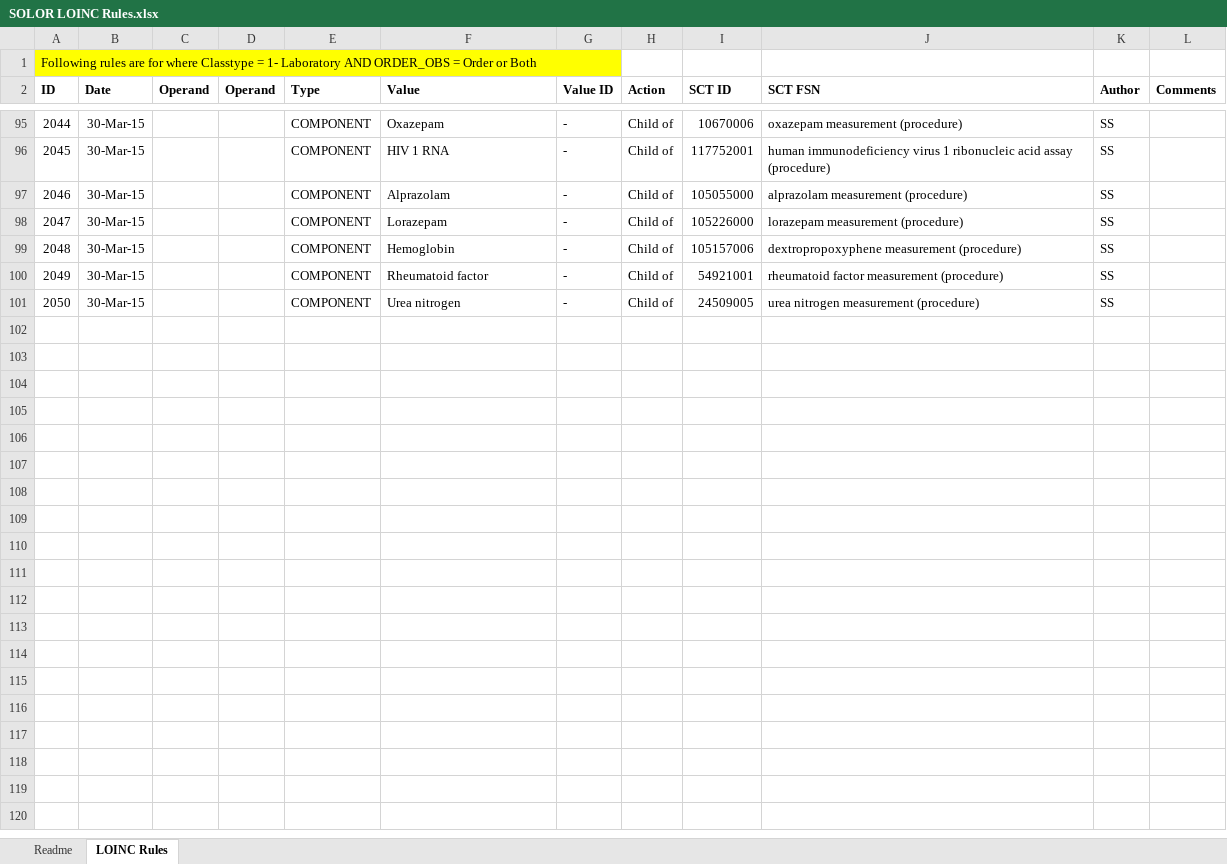
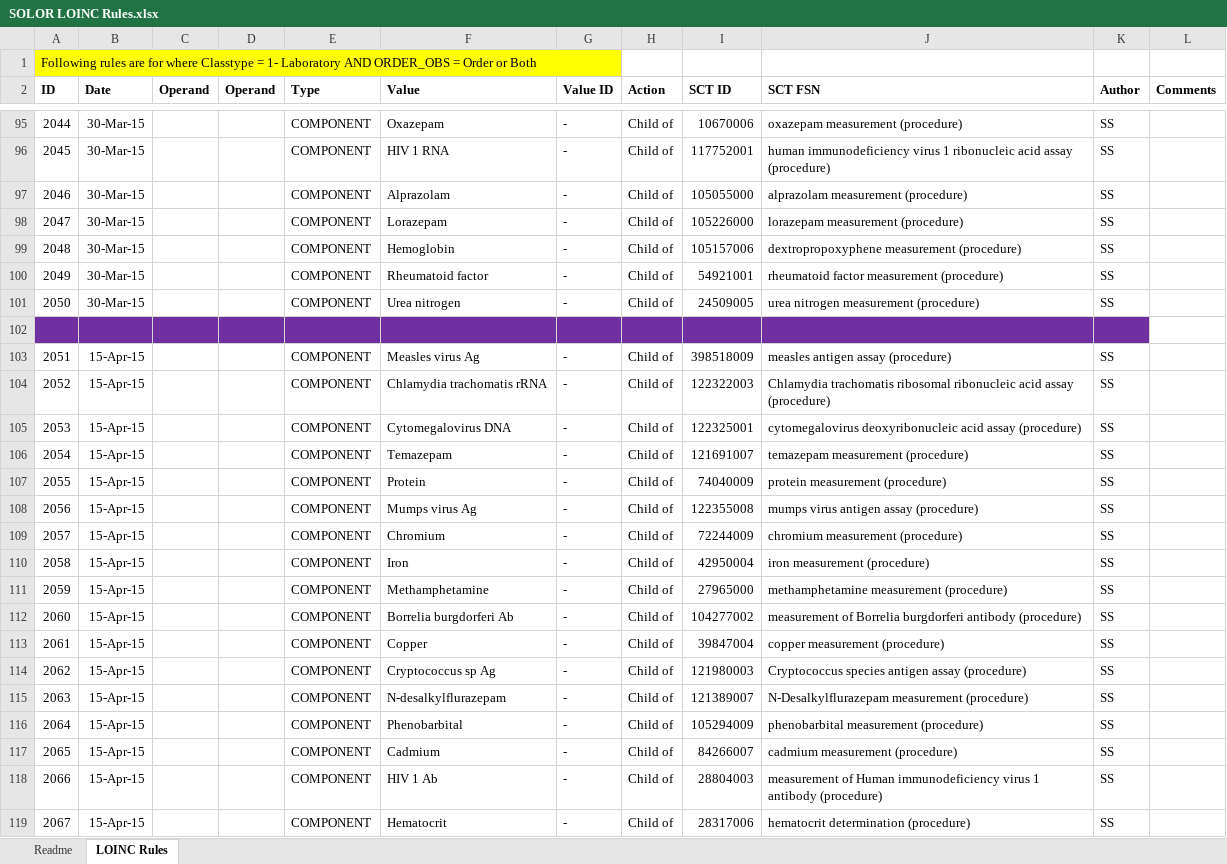
Before and after one commit to Apelon-VA/va-isaac-gui, an Excel workbook: db-processing-rules/src/main/resources/SOLOR LOINC Rules.xlsx, sheet LOINC Rules, drawn as a sheet; only a part is shown, gaps mark what is left out; values as stored, in another font and other column widths than the file's, no borders; the diff covers the shown part only; the diff names each change by its address in the sheet, - before the commit and + after, or states it on an @@ line.

Commit message:
new rules for May

```diff
--- a/db-processing-rules/src/main/resources/SOLOR LOINC Rules.xlsx (sheet LOINC Rules)
+++ b/db-processing-rules/src/main/resources/SOLOR LOINC Rules.xlsx (sheet LOINC Rules)
+row 102: (empty)
+row 103: 2051 | 15-Apr-15 |  |  | COMPONENT | Measles virus Ag | - | Child of | 398518009 | measles antigen assay (procedure) | SS
+row 104: 2052 | 15-Apr-15 |  |  | COMPONENT | Chlamydia trachomatis rRNA | - | Child of | 122322003 | Chlamydia trachomatis ribosomal ribonucleic acid assay (procedure) | SS
+row 105: 2053 | 15-Apr-15 |  |  | COMPONENT | Cytomegalovirus DNA | - | Child of | 122325001 | cytomegalovirus deoxyribonucleic acid assay (procedure) | SS
+row 106: 2054 | 15-Apr-15 |  |  | COMPONENT | Temazepam | - | Child of | 121691007 | temazepam measurement (procedure) | SS
+row 107: 2055 | 15-Apr-15 |  |  | COMPONENT | Protein | - | Child of | 74040009 | protein measurement (procedure) | SS
+row 108: 2056 | 15-Apr-15 |  |  | COMPONENT | Mumps virus Ag | - | Child of | 122355008 | mumps virus antigen assay (procedure) | SS
+row 109: 2057 | 15-Apr-15 |  |  | COMPONENT | Chromium | - | Child of | 72244009 | chromium measurement (procedure) | SS
+row 110: 2058 | 15-Apr-15 |  |  | COMPONENT | Iron | - | Child of | 42950004 | iron measurement (procedure) | SS
+row 111: 2059 | 15-Apr-15 |  |  | COMPONENT | Methamphetamine | - | Child of | 27965000 | methamphetamine measurement (procedure) | SS
+row 112: 2060 | 15-Apr-15 |  |  | COMPONENT | Borrelia burgdorferi Ab | - | Child of | 104277002 | measurement of Borrelia burgdorferi antibody (procedure) | SS
+row 113: 2061 | 15-Apr-15 |  |  | COMPONENT | Copper | - | Child of | 39847004 | copper measurement (procedure) | SS
+row 114: 2062 | 15-Apr-15 |  |  | COMPONENT | Cryptococcus sp Ag | - | Child of | 121980003 | Cryptococcus species antigen assay (procedure) | SS
+row 115: 2063 | 15-Apr-15 |  |  | COMPONENT | N-desalkylflurazepam | - | Child of | 121389007 | N-Desalkylflurazepam measurement (procedure) | SS
+row 116: 2064 | 15-Apr-15 |  |  | COMPONENT | Phenobarbital | - | Child of | 105294009 | phenobarbital measurement (procedure) | SS
+row 117: 2065 | 15-Apr-15 |  |  | COMPONENT | Cadmium | - | Child of | 84266007 | cadmium measurement (procedure) | SS
+row 118: 2066 | 15-Apr-15 |  |  | COMPONENT | HIV 1 Ab | - | Child of | 28804003 | measurement of Human immunodeficiency virus 1 antibody (procedure) | SS
+row 119: 2067 | 15-Apr-15 |  |  | COMPONENT | Hematocrit | - | Child of | 28317006 | hematocrit determination (procedure) | SS
```
Also changed, not shown: 47 added rows elsewhere in this sheet.
